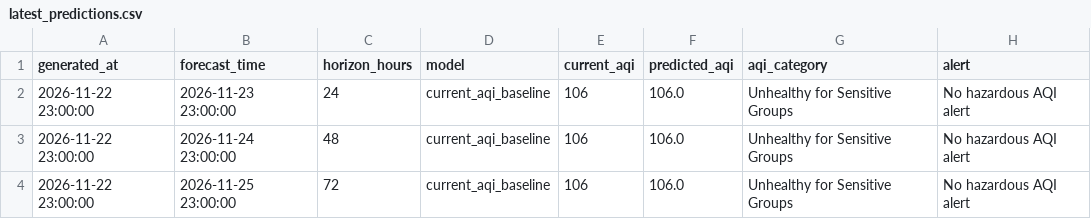
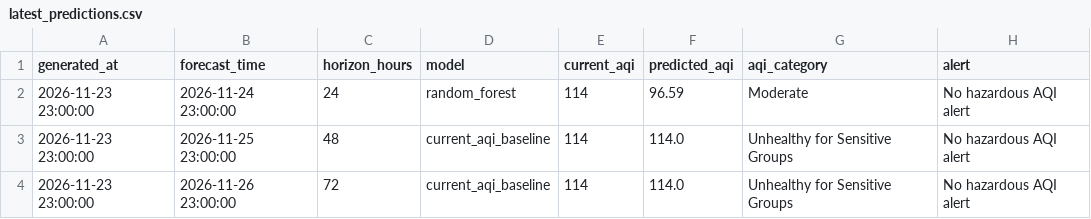
Before and after one commit to khizerrizvi12/Pearls-AQI-Predictor, a CSV file: data/processed/latest_predictions.csv, drawn as a sheet.

```diff
--- a/data/processed/latest_predictions.csv
+++ b/data/processed/latest_predictions.csv
@@ -1,4 +1,4 @@
 generated_at,forecast_time,horizon_hours,model,current_aqi,predicted_aqi,aqi_category,alert
-2026-11-22 23:00:00,2026-11-23 23:00:00,24,current_aqi_baseline,106,106.0,Unhealthy for Sensitive Groups,No hazardous AQI alert
-2026-11-22 23:00:00,2026-11-24 23:00:00,48,current_aqi_baseline,106,106.0,Unhealthy for Sensitive Groups,No hazardous AQI alert
-2026-11-22 23:00:00,2026-11-25 23:00:00,72,current_aqi_baseline,106,106.0,Unhealthy for Sensitive Groups,No hazardous AQI alert
+2026-11-23 23:00:00,2026-11-24 23:00:00,24,random_forest,114,96.59,Moderate,No hazardous AQI alert
+2026-11-23 23:00:00,2026-11-25 23:00:00,48,current_aqi_baseline,114,114.0,Unhealthy for Sensitive Groups,No hazardous AQI alert
+2026-11-23 23:00:00,2026-11-26 23:00:00,72,current_aqi_baseline,114,114.0,Unhealthy for Sensitive Groups,No hazardous AQI alert
```
Also changed, not shown: data/processed/model_metrics.csv, data/raw/karachi_weather_air_quality_hourly.csv, 2 other files.
